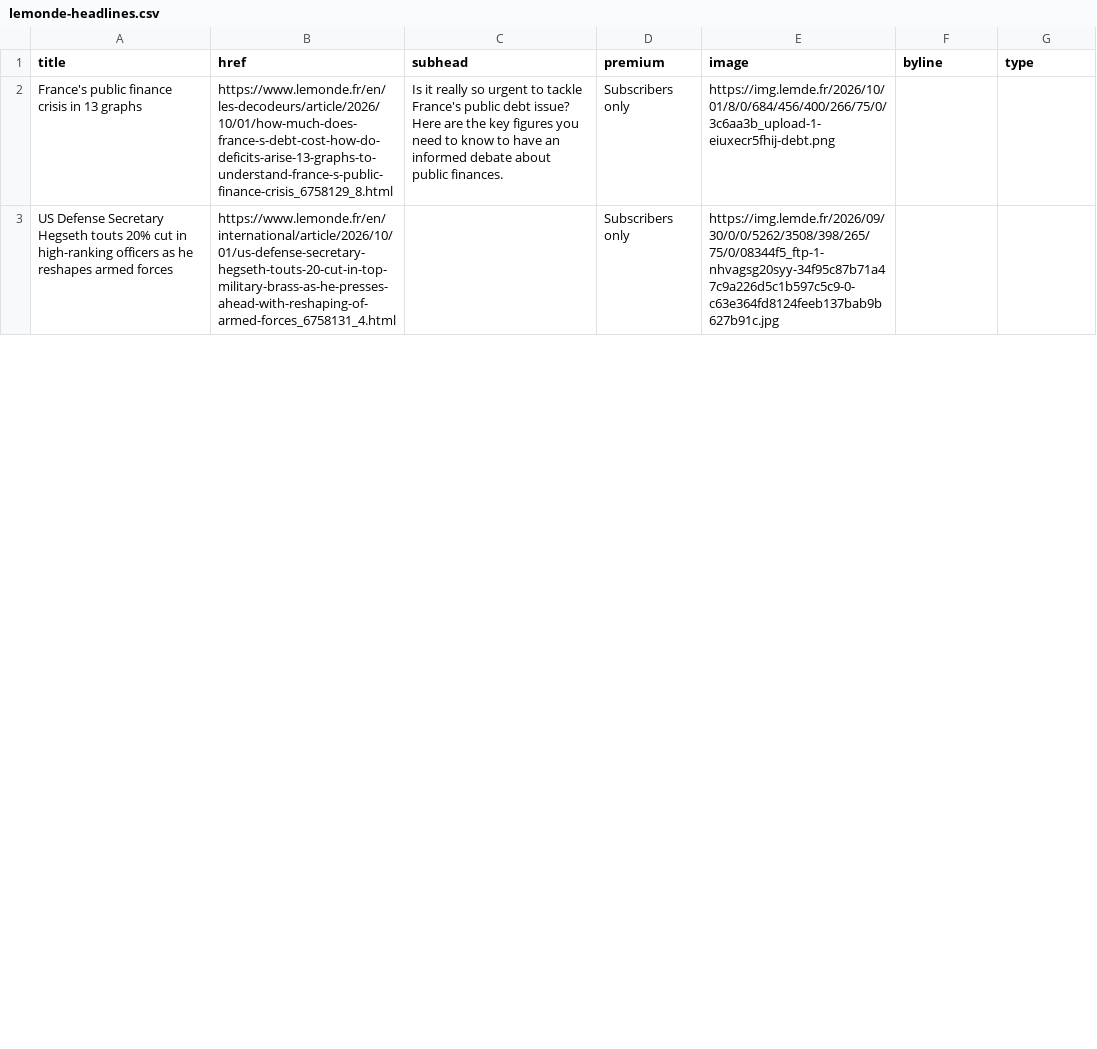
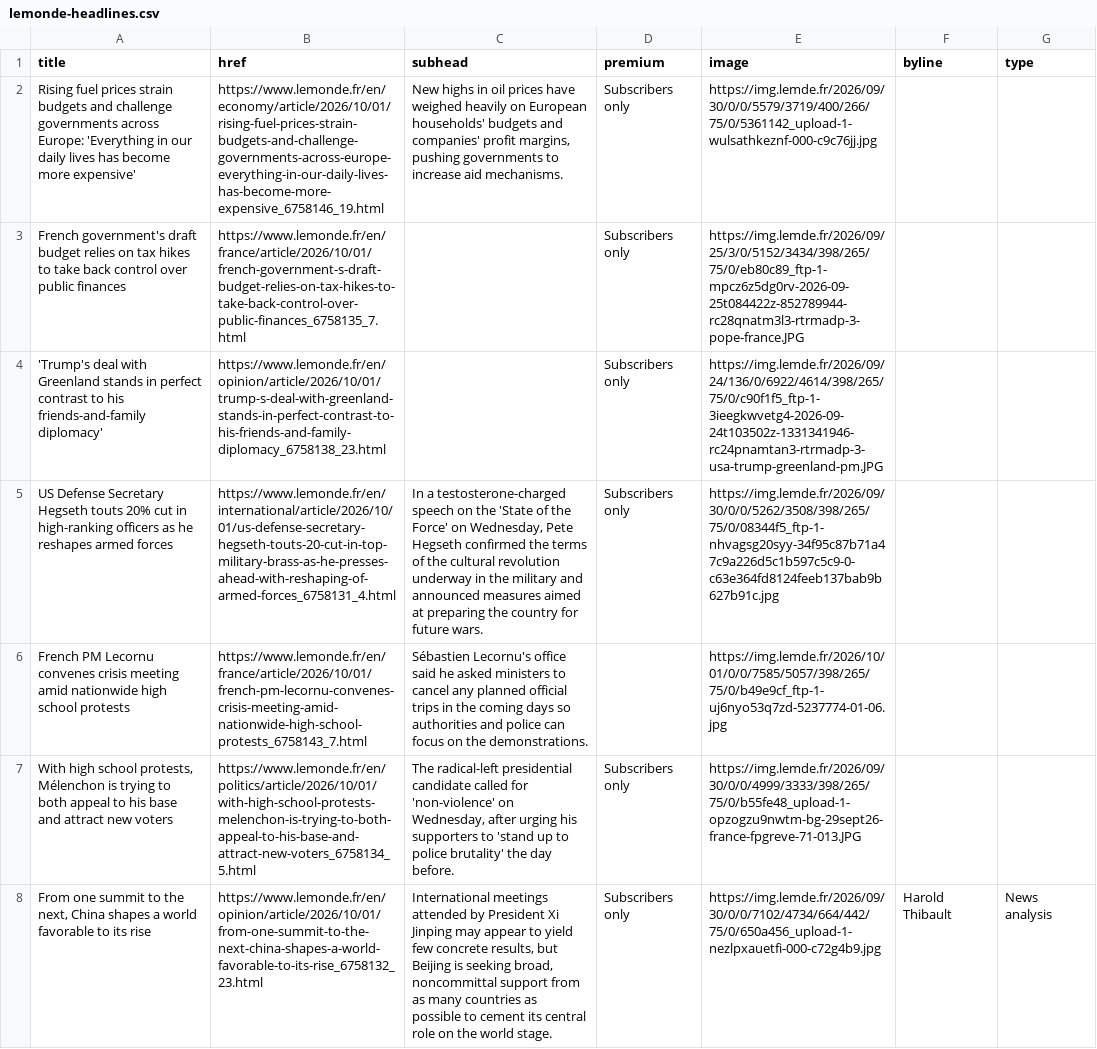
Before and after one commit to nicchoi-29/lede-07-homework-lemonde, a CSV file: lemonde-headlines.csv, drawn as a sheet; only a part is shown; addresses are those after the commit; the diff covers the shown part only; the diff names each change by its address in the sheet, - before the commit and + after, or states it on an @@ line.

```diff
--- a/lemonde-headlines.csv
+++ b/lemonde-headlines.csv
-A2 (title): France's public finance crisis in 13 graphs
+A2 (title): Rising fuel prices strain budgets and challenge governments across Europe: 'Everything in our daily lives has become more expensive'
-B2 (href): https://www.lemonde.fr/en/les-decodeurs/article/2026/10/01/how-much-does-france-s-debt-cost-how-do-deficits-arise-13-graphs-to-understand-france-s-public-finance-crisis_6758129_8.html
+B2 (href): https://www.lemonde.fr/en/economy/article/2026/10/01/rising-fuel-prices-strain-budgets-and-challenge-governments-across-europe-everything-in-our-daily-lives-has-become-more-expensive_6758146_19.html
-C2 (subhead): Is it really so urgent to tackle France's public debt issue? Here are the key figures you need to know to have an informed debate about public finances.
+C2 (subhead): New highs in oil prices have weighed heavily on European households' budgets and companies' profit margins, pushing governments to increase aid mechanisms.
-E2 (image): https://img.lemde.fr/2026/10/01/8/0/684/456/400/266/75/0/3c6aa3b_upload-1-eiuxecr5fhij-debt.png
+E2 (image): https://img.lemde.fr/2026/09/30/0/0/5579/3719/400/266/75/0/5361142_upload-1-wulsathkeznf-000-c9c76jj.jpg
+row 3: French government's draft budget relies on tax hikes to take back control over public finances | https://www.lemonde.fr/en/france/article/2026/10/01/french-government-s-draft-budget-relies-on-tax-hikes-to-take-back-control-over-public-finances_6758135_7.html |  | Subscribers only | https://img.lemde.fr/2026/09/25/3/0/5152/3434/398/265/75/0/eb80c89_ftp-1-mpcz6z5dg0rv-2026-09-25t084422z-852789944-rc28qnatm3l3-rtrmadp-3-pope-france.JPG
+row 4: 'Trump's deal with Greenland stands in perfect contrast to his friends-and-family diplomacy' | https://www.lemonde.fr/en/opinion/article/2026/10/01/trump-s-deal-with-greenland-stands-in-perfect-contrast-to-his-friends-and-family-diplomacy_6758138_23.html |  | Subscribers only | https://img.lemde.fr/2026/09/24/136/0/6922/4614/398/265/75/0/c90f1f5_ftp-1-3ieegkwvetg4-2026-09-24t103502z-1331341946-rc24pnamtan3-rtrmadp-3-usa-trump-greenland-pm.JPG
-C5 (subhead): (empty)
+C5 (subhead): In a testosterone-charged speech on the 'State of the Force' on Wednesday, Pete Hegseth confirmed the terms of the cultural revolution underway in the military and announced measures aimed at preparing the country for future wars.
+row 6: French PM Lecornu convenes crisis meeting amid nationwide high school protests | https://www.lemonde.fr/en/france/article/2026/10/01/french-pm-lecornu-convenes-crisis-meeting-amid-nationwide-high-school-protests_6758143_7.html | Sébastien Lecornu's office said he asked ministers to cancel any planned official trips in the coming days so authorities and police can focus on the demonstrations. |  | https://img.lemde.fr/2026/10/01/0/0/7585/5057/398/265/75/0/b49e9cf_ftp-1-uj6nyo53q7zd-5237774-01-06.jpg
+row 7: With high school protests, Mélenchon is trying to both appeal to his base and attract new voters | https://www.lemonde.fr/en/politics/article/2026/10/01/with-high-school-protests-melenchon-is-trying-to-both-appeal-to-his-base-and-attract-new-voters_6758134_5.html | The radical-left presidential candidate called for 'non-violence' on Wednesday, after urging his supporters to 'stand up to police brutality' the day before. | Subscribers only | https://img.lemde.fr/2026/09/30/0/0/4999/3333/398/265/75/0/b55fe48_upload-1-opzogzu9nwtm-bg-29sept26-france-fpgreve-71-013.JPG
+row 8: From one summit to the next, China shapes a world favorable to its rise | https://www.lemonde.fr/en/opinion/article/2026/10/01/from-one-summit-to-the-next-china-shapes-a-world-favorable-to-its-rise_6758132_23.html | International meetings attended by President Xi Jinping may appear to yield few concrete results, but Beijing is seeking broad, noncommittal support from as many countries as possible to cement its central role on the world stage. | Subscribers only | https://img.lemde.fr/2026/09/30/0/0/7102/4734/664/442/75/0/650a456_upload-1-nezlpxauetfi-000-c72g4b9.jpg | Harold Thibault | News analysis
```
Also changed, not shown: 7 added rows, 12 removed rows, 1 moved row and 18 edited cells elsewhere in this file.
